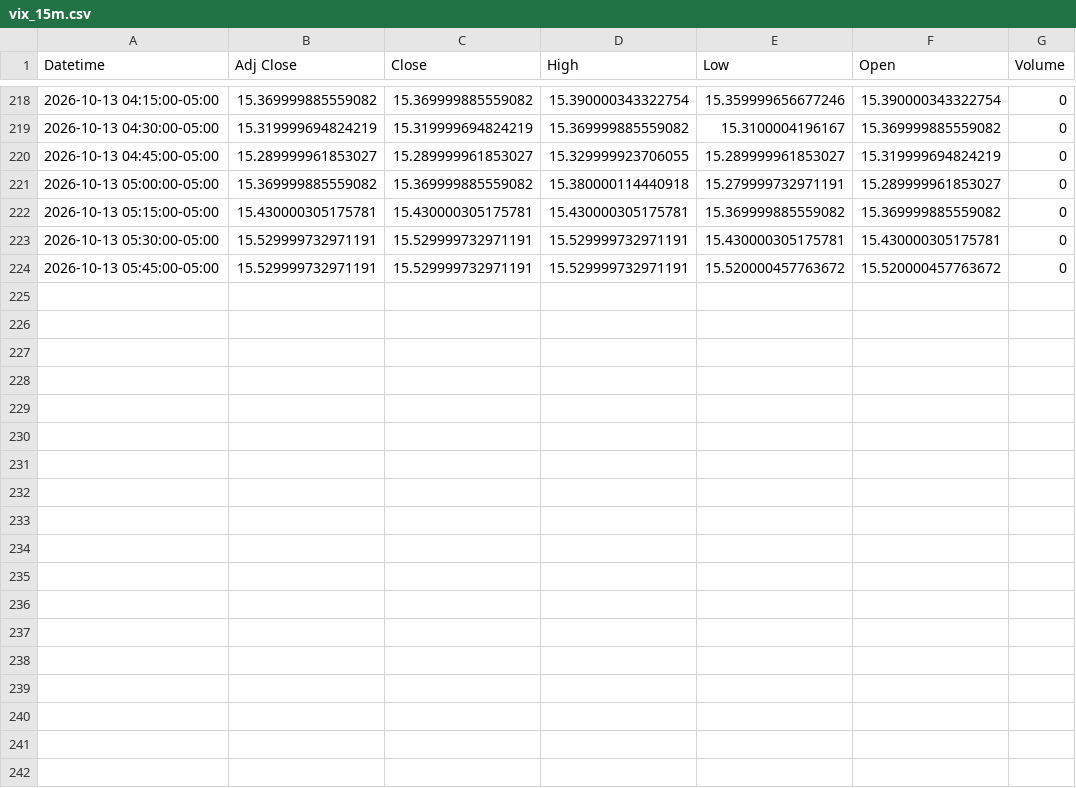
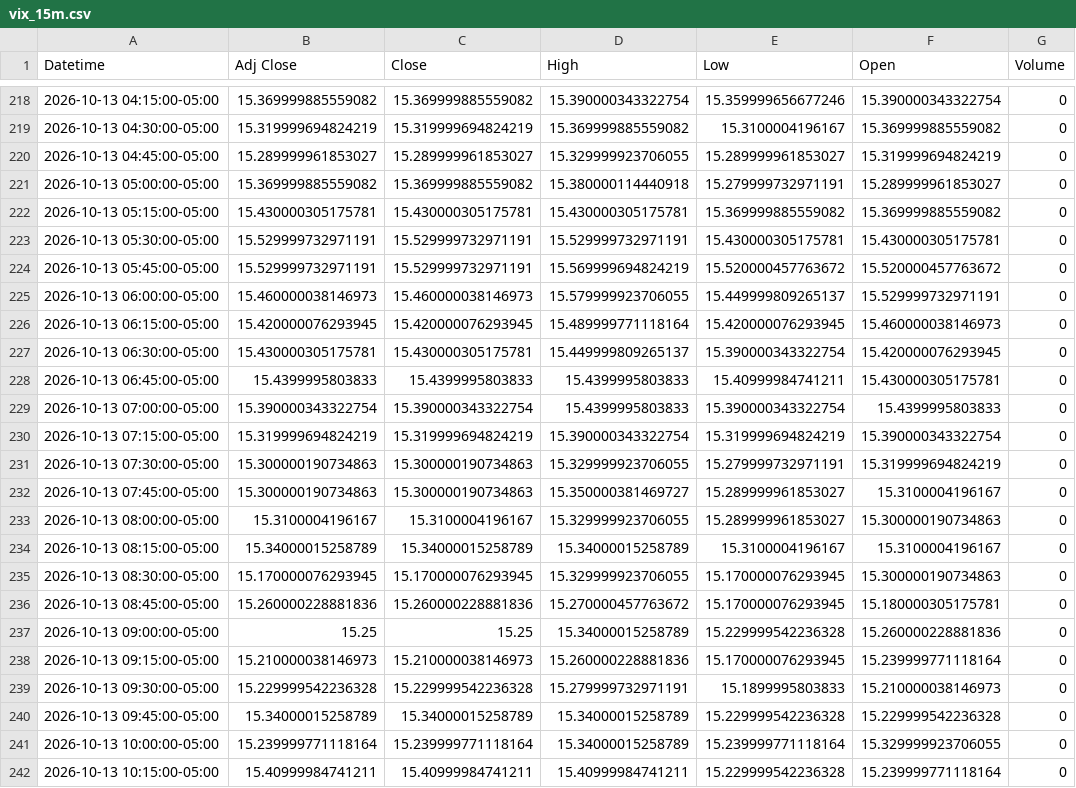
Before and after one commit to Jordan4369/mes-data, a CSV file: data/vix_15m.csv, drawn as a sheet; only a part is shown, gaps mark what is left out; the diff covers the shown part only.

Commit message:
update data

```diff
--- a/data/vix_15m.csv
+++ b/data/vix_15m.csv
@@ -223,2 +223,20 @@ Datetime,Adj Close,Close,High,Low,Open,Volume
 2026-10-13 05:30:00-05:00,15.529999732971191,15.529999732971191,15.529999732971191,15.430000305175781,15.430000305175781,0
-2026-10-13 05:45:00-05:00,15.529999732971191,15.529999732971191,15.529999732971191,15.520000457763672,15.520000457763672,0
+2026-10-13 05:45:00-05:00,15.529999732971191,15.529999732971191,15.569999694824219,15.520000457763672,15.520000457763672,0
+2026-10-13 06:00:00-05:00,15.460000038146973,15.460000038146973,15.579999923706055,15.449999809265137,15.529999732971191,0
+2026-10-13 06:15:00-05:00,15.420000076293945,15.420000076293945,15.489999771118164,15.420000076293945,15.460000038146973,0
+2026-10-13 06:30:00-05:00,15.430000305175781,15.430000305175781,15.449999809265137,15.390000343322754,15.420000076293945,0
+2026-10-13 06:45:00-05:00,15.4399995803833,15.4399995803833,15.4399995803833,15.40999984741211,15.430000305175781,0
+2026-10-13 07:00:00-05:00,15.390000343322754,15.390000343322754,15.4399995803833,15.390000343322754,15.4399995803833,0
+2026-10-13 07:15:00-05:00,15.319999694824219,15.319999694824219,15.390000343322754,15.319999694824219,15.390000343322754,0
+2026-10-13 07:30:00-05:00,15.300000190734863,15.300000190734863,15.329999923706055,15.279999732971191,15.319999694824219,0
+2026-10-13 07:45:00-05:00,15.300000190734863,15.300000190734863,15.350000381469727,15.289999961853027,15.3100004196167,0
+2026-10-13 08:00:00-05:00,15.3100004196167,15.3100004196167,15.329999923706055,15.289999961853027,15.300000190734863,0
+2026-10-13 08:15:00-05:00,15.34000015258789,15.34000015258789,15.34000015258789,15.3100004196167,15.3100004196167,0
+2026-10-13 08:30:00-05:00,15.170000076293945,15.170000076293945,15.329999923706055,15.170000076293945,15.300000190734863,0
+2026-10-13 08:45:00-05:00,15.260000228881836,15.260000228881836,15.270000457763672,15.170000076293945,15.180000305175781,0
+2026-10-13 09:00:00-05:00,15.25,15.25,15.34000015258789,15.229999542236328,15.260000228881836,0
+2026-10-13 09:15:00-05:00,15.210000038146973,15.210000038146973,15.260000228881836,15.170000076293945,15.239999771118164,0
+2026-10-13 09:30:00-05:00,15.229999542236328,15.229999542236328,15.279999732971191,15.1899995803833,15.210000038146973,0
+2026-10-13 09:45:00-05:00,15.34000015258789,15.34000015258789,15.34000015258789,15.229999542236328,15.229999542236328,0
+2026-10-13 10:00:00-05:00,15.239999771118164,15.239999771118164,15.34000015258789,15.239999771118164,15.329999923706055,0
+2026-10-13 10:15:00-05:00,15.40999984741211,15.40999984741211,15.40999984741211,15.229999542236328,15.239999771118164,0
```
Also changed, not shown: 10 added rows elsewhere in this file, data/es_15m.csv, data/es_1h.csv, 1 other file.
